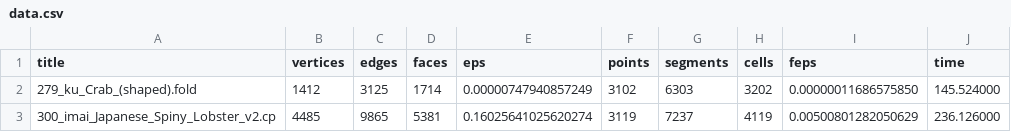
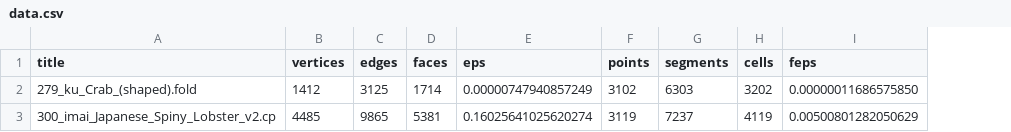
Before and after one commit to origamimagiro/c-flat-folder, a CSV file: out/data.csv, drawn as a sheet; the diff names each change by its address in the sheet, - before the commit and + after, or states it on an @@ line.

Commit message:
remove time from data csv

```diff
--- a/out/data.csv
+++ b/out/data.csv
-column J (time), rows 2-3: 145.524000 | 236.126000
```
Also changed, not shown: 1 other file.
